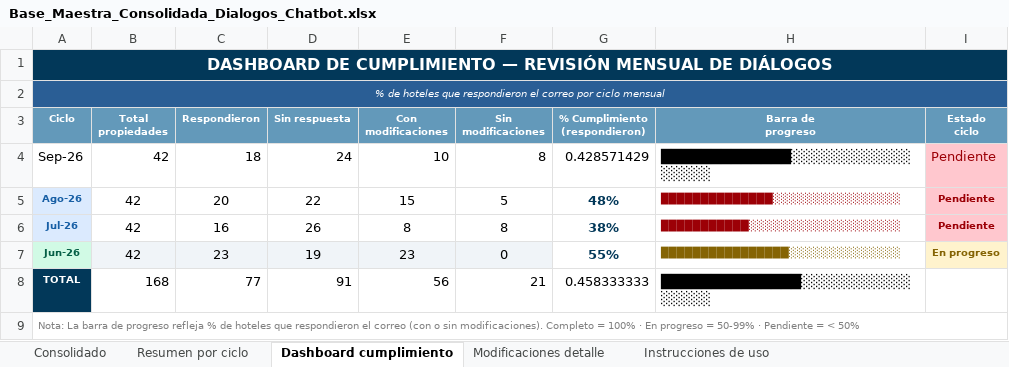
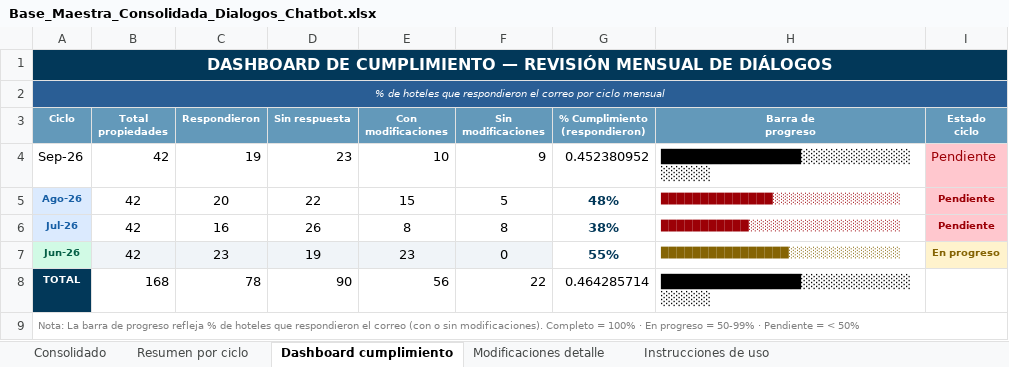
Before and after one commit to santiagocristancho0722/seguimiento-dialogos-chatbot-ghl, an Excel workbook: Base_Maestra_Consolidada_Dialogos_Chatbot.xlsx, sheet Dashboard cumplimiento, drawn as a sheet; values as stored, in another font and other column widths than the file's, no borders; the diff names each change by its address in the sheet, - before the commit and + after, or states it on an @@ line.

```diff
--- a/Base_Maestra_Consolidada_Dialogos_Chatbot.xlsx (sheet Dashboard cumplimiento)
+++ b/Base_Maestra_Consolidada_Dialogos_Chatbot.xlsx (sheet Dashboard cumplimiento)
-C4 (Respondieron): 18
+C4 (Respondieron): 19
-D4 (Sin respuesta): 24
+D4 (Sin respuesta): 23
-F4 (Sin modificaciones): 8
+F4 (Sin modificaciones): 9
-G4 (% Cumplimiento (respondieron)): 0.428571429
+G4 (% Cumplimiento (respondieron)): 0.452380952
-H4 (Barra de progreso): █████████████░░░░░░░░░░░░░░░░░
+H4 (Barra de progreso): ██████████████░░░░░░░░░░░░░░░░
-C8 (Respondieron): 77
+C8 (Respondieron): 78
-D8 (Sin respuesta): 91
+D8 (Sin respuesta): 90
-F8 (Sin modificaciones): 21
+F8 (Sin modificaciones): 22
-G8 (% Cumplimiento (respondieron)): 0.458333333
+G8 (% Cumplimiento (respondieron)): 0.464285714
```
Also changed, not shown: sheet Consolidado, sheet Resumen por ciclo, 1 other file.
